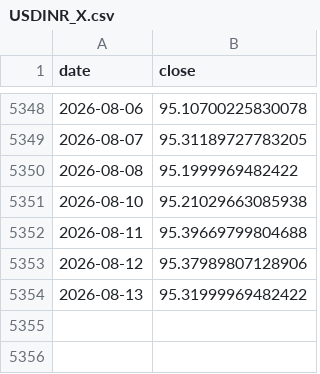
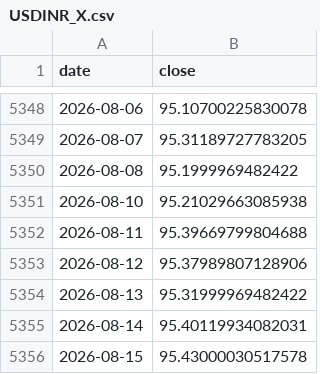
Before and after one commit to Harshadapadma/market-data, a CSV file: data/live/indices/USDINR_X.csv, drawn as a sheet; only a part is shown, gaps mark what is left out; the diff names each change by its address in the sheet, - before the commit and + after, or states it on an @@ line.

```diff
--- a/data/live/indices/USDINR_X.csv
+++ b/data/live/indices/USDINR_X.csv
+row 5355: 2026-08-14 | 95.40119934082031
+row 5356: 2026-08-15 | 95.43000030517578
```
Also changed, not shown: data/live/indices/BANKBEES.NS.csv, data/live/indices/GOLDBEES.NS.csv, 11 other files.
